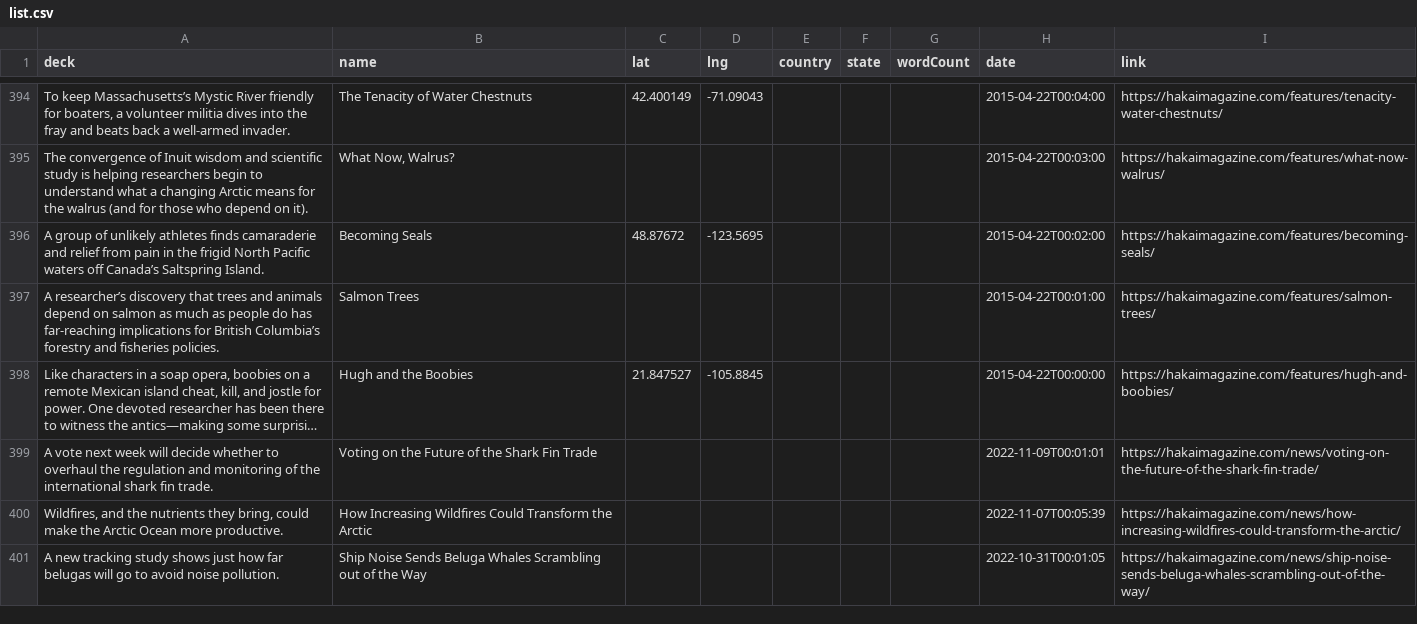
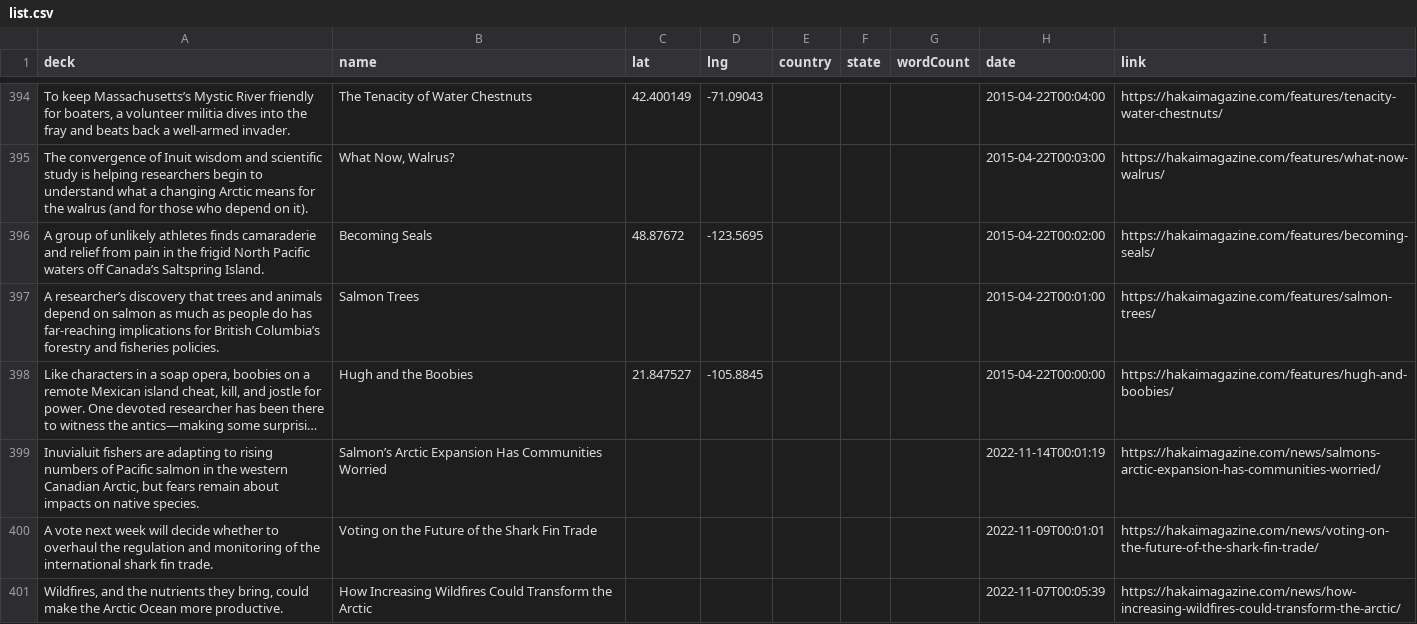
Before and after one commit to HakaiInstitute/magazine-visualizations, a CSV file: list.csv, drawn as a sheet; only a part is shown, gaps mark what is left out; the shorter side is filled out with more unchanged rows; long unchanged cells end in …; the diff names each change by its address in the sheet, - before the commit and + after, or states it on an @@ line.

```diff
--- a/list.csv
+++ b/list.csv
+row 399: Inuvialuit fishers are adapting to rising numbers of Pacific salmon in the western Canadian Arctic, but fears remain about impacts on native species. | Salmon’s Arctic Expansion Has Communities Worried |  |  |  |  |  | 2022-11-14T00:01:19 | https://hakaimagazine.com/news/salmons-arctic-expansion-has-communities-worried/
```
